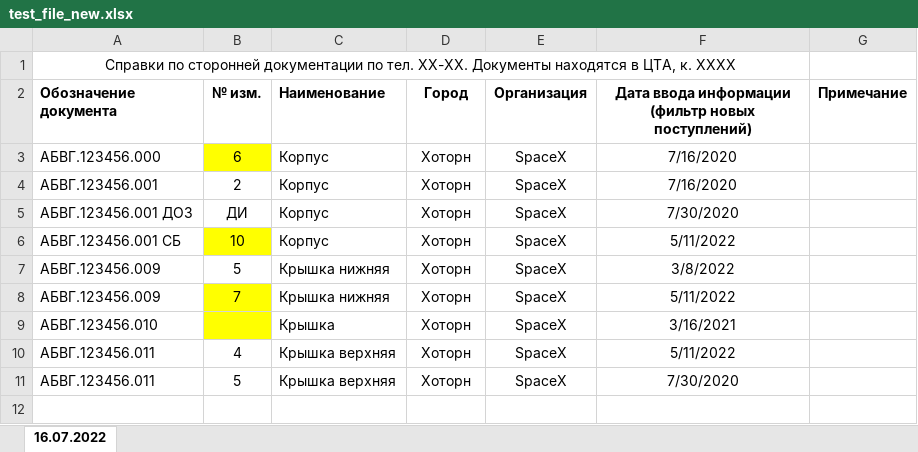
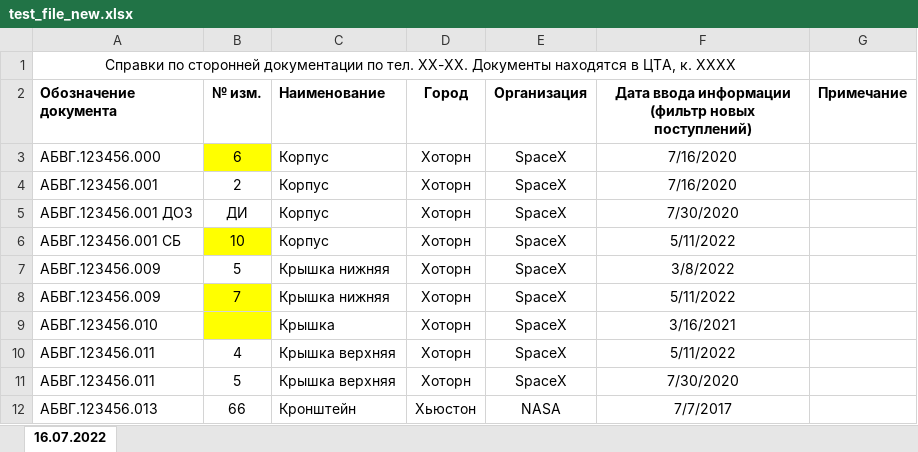
Before and after one commit to SpeshilovAleksandr/Search_For_New_Documentation, an Excel workbook: central archive OTD/test_file_new.xlsx, sheet 16.07.2022, drawn as a sheet; values as stored, in another font and other column widths than the file's, no borders; the diff names each change by its address in the sheet, - before the commit and + after, or states it on an @@ line.

```diff
--- a/central archive OTD/test_file_new.xlsx (sheet 16.07.2022)
+++ b/central archive OTD/test_file_new.xlsx (sheet 16.07.2022)
+row 12: АБВГ.123456.013 | 66 | Кронштейн | Хьюстон | NASA | 7/7/2017
```
Also changed, not shown: 1 other file.
